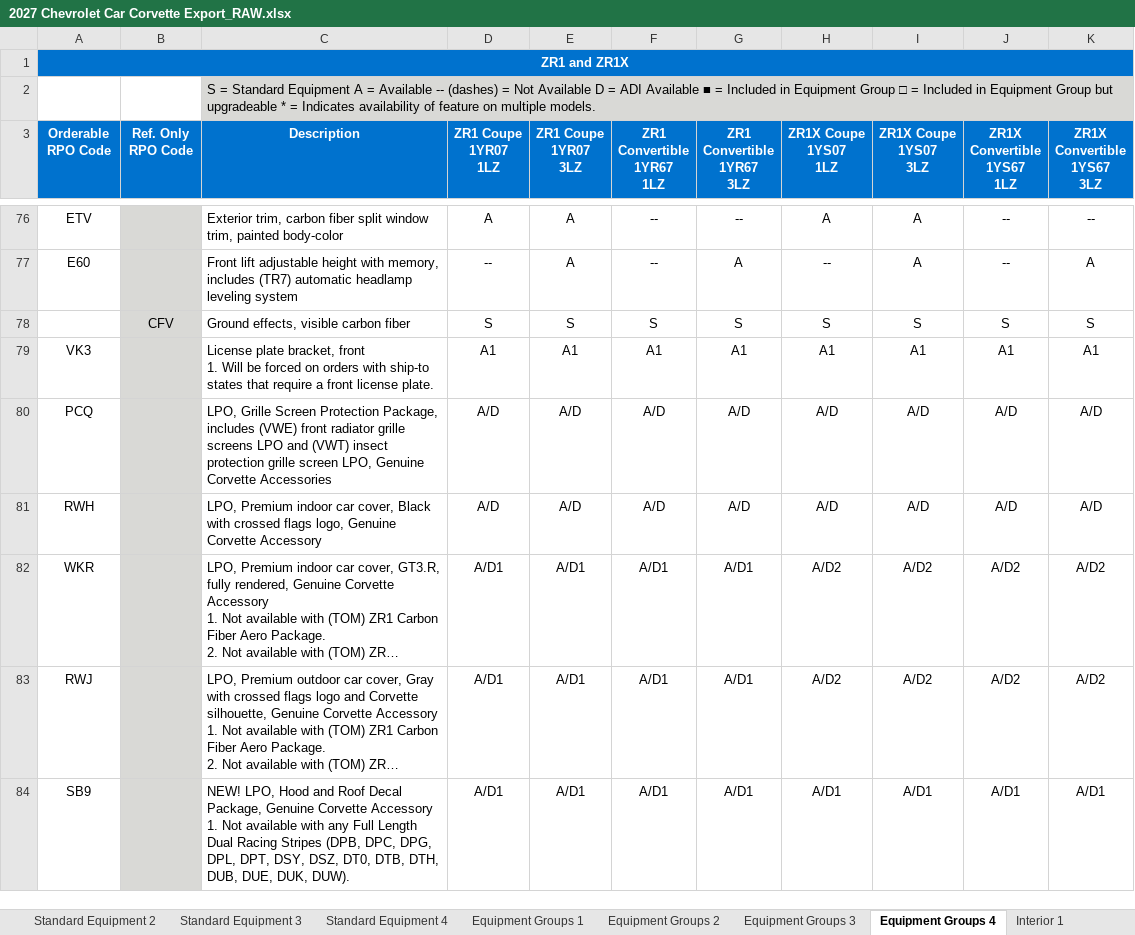
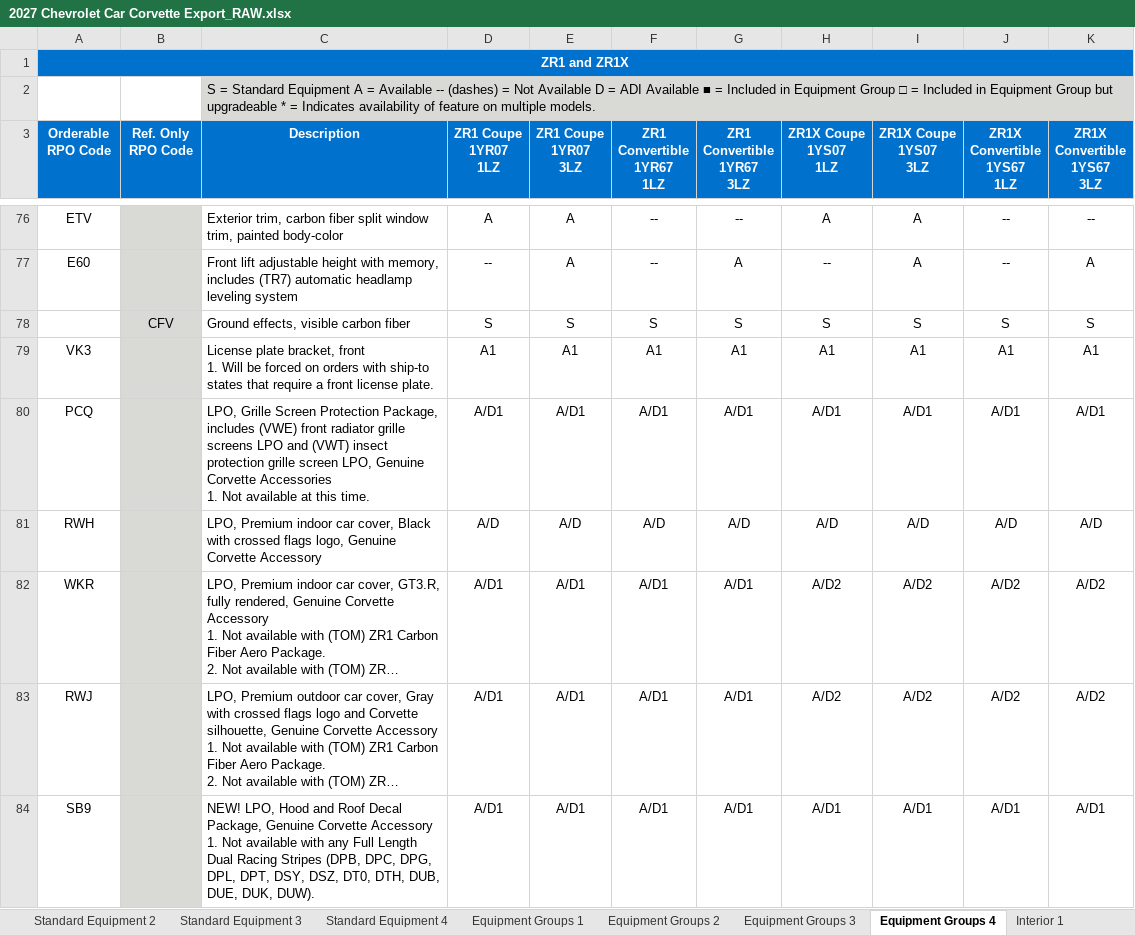
Before and after one commit to seanzmc/27vette, an Excel workbook: 2027 Chevrolet Car Corvette Export_RAW.xlsx, sheet Equipment Groups 4, drawn as a sheet; only a part is shown, gaps mark what is left out; long unchanged cells end in …; values as stored, in another font and other column widths than the file's, no borders; ↵ is a line break in a cell; the diff covers the shown part only; the diff names each change by its address in the sheet, - before the commit and + after, or states it on an @@ line.

```diff
--- a/2027 Chevrolet Car Corvette Export_RAW.xlsx (sheet Equipment Groups 4)
+++ b/2027 Chevrolet Car Corvette Export_RAW.xlsx (sheet Equipment Groups 4)
-C80 (Description): …Corvette Accessories
+C80 (Description): …Corvette Accessories ↵ 1. Not available at this time.
-D80 (ZR1 Coupe 1YR07 1LZ): A/D
+D80 (ZR1 Coupe 1YR07 1LZ): A/D1
-E80 (ZR1 Coupe 1YR07 3LZ): A/D
+E80 (ZR1 Coupe 1YR07 3LZ): A/D1
-F80 (ZR1 Convertible 1YR67 1LZ): A/D
+F80 (ZR1 Convertible 1YR67 1LZ): A/D1
-G80 (ZR1 Convertible 1YR67 3LZ): A/D
+G80 (ZR1 Convertible 1YR67 3LZ): A/D1
-H80 (ZR1X Coupe 1YS07 1LZ): A/D
+H80 (ZR1X Coupe 1YS07 1LZ): A/D1
-I80 (ZR1X Coupe 1YS07 3LZ): A/D
+I80 (ZR1X Coupe 1YS07 3LZ): A/D1
-J80 (ZR1X Convertible 1YS67 1LZ): A/D
+J80 (ZR1X Convertible 1YS67 1LZ): A/D1
-K80 (ZR1X Convertible 1YS67 3LZ): A/D
+K80 (ZR1X Convertible 1YS67 3LZ): A/D1
-C84 (Description): …DSZ, DT0, DTB, DTH, DUB,…
+C84 (Description): …DSZ, DT0, DTH, DUB,…
```
Also changed, not shown: 1 removed row, 8 edited cells and cell formats elsewhere in this sheet, sheet Equipment Groups 2, sheet Standard Equipment 2, sheet Exterior 2, sheet Equipment Groups 1, sheet Exterior 1, sheet Exterior 4, 10 more sheets, other sheet tabs.
